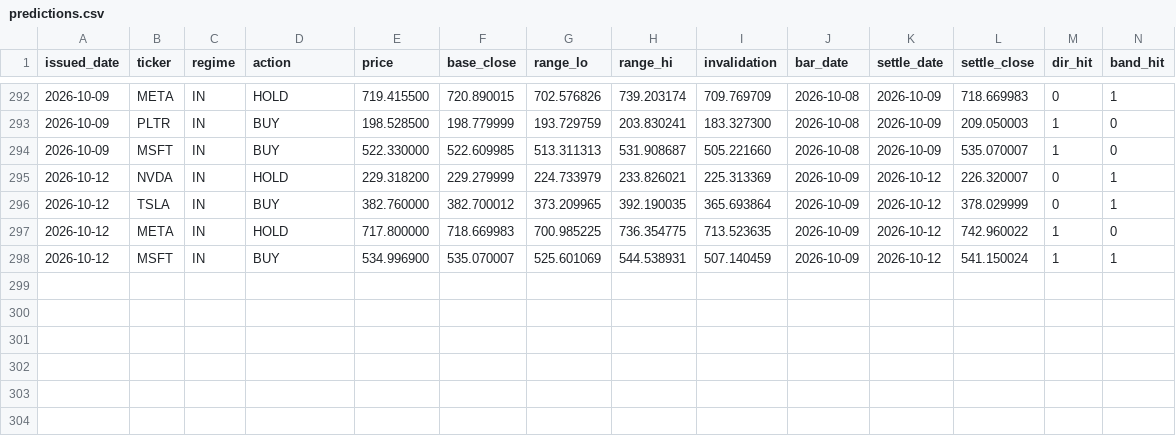
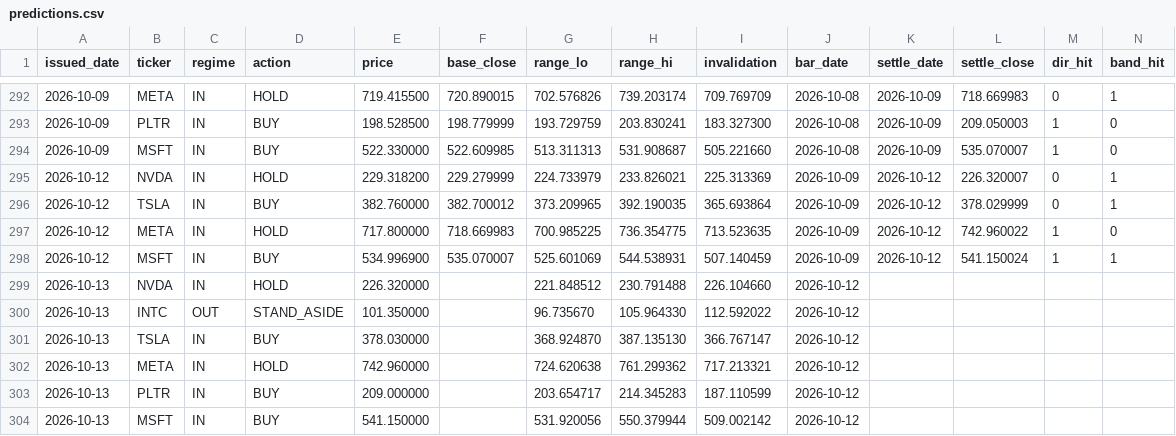
Before and after one commit to cyyaddsg-git/i004-market-bars, a CSV file: data/predictions.csv, drawn as a sheet; only a part is shown, gaps mark what is left out; the diff names each change by its address in the sheet, - before the commit and + after, or states it on an @@ line.

```diff
--- a/data/predictions.csv
+++ b/data/predictions.csv
+row 299: 2026-10-13 | NVDA | IN | HOLD | 226.320000 |  | 221.848512 | 230.791488 | 226.104660 | 2026-10-12
+row 300: 2026-10-13 | INTC | OUT | STAND_ASIDE | 101.350000 |  | 96.735670 | 105.964330 | 112.592022 | 2026-10-12
+row 301: 2026-10-13 | TSLA | IN | BUY | 378.030000 |  | 368.924870 | 387.135130 | 366.767147 | 2026-10-12
+row 302: 2026-10-13 | META | IN | HOLD | 742.960000 |  | 724.620638 | 761.299362 | 717.213321 | 2026-10-12
+row 303: 2026-10-13 | PLTR | IN | BUY | 209.000000 |  | 203.654717 | 214.345283 | 187.110599 | 2026-10-12
+row 304: 2026-10-13 | MSFT | IN | BUY | 541.150000 |  | 531.920056 | 550.379944 | 509.002142 | 2026-10-12
```
Also changed, not shown: 1 other file.
